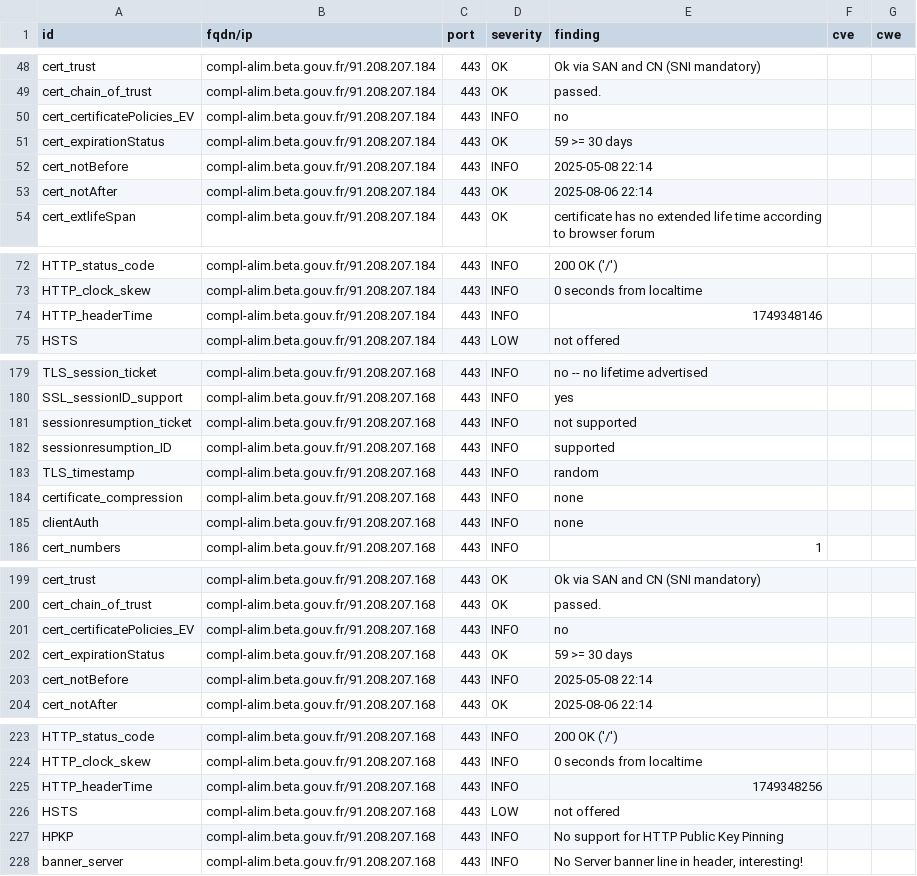
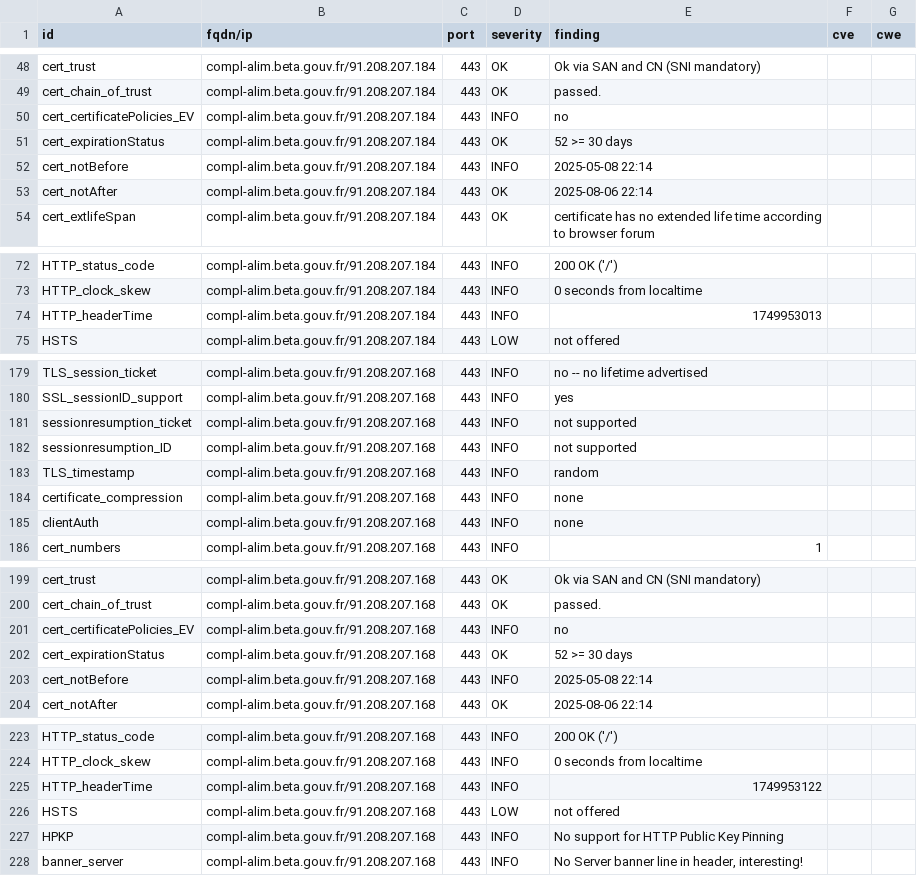
Before and after one commit to incubateur-agriculture/dashlord, a CSV file: results/aHR0cHM6Ly9jb21wbC1hbGltLmJldGEuZ291di5mcg==/testssl.csv, drawn as a sheet; only a part is shown, gaps mark what is left out.

```diff
--- a/results/aHR0cHM6Ly9jb21wbC1hbGltLmJldGEuZ291di5mcg==/testssl.csv
+++ b/results/aHR0cHM6Ly9jb21wbC1hbGltLmJldGEuZ291di5mcg==/testssl.csv
@@ -50,3 +50,3 @@
 "cert_certificatePolicies_EV","compl-alim.beta.gouv.fr/91.208.207.184","443","INFO","no","",""
-"cert_expirationStatus","compl-alim.beta.gouv.fr/91.208.207.184","443","OK","59 >= 30 days","",""
+"cert_expirationStatus","compl-alim.beta.gouv.fr/91.208.207.184","443","OK","52 >= 30 days","",""
 "cert_notBefore","compl-alim.beta.gouv.fr/91.208.207.184","443","INFO","2025-05-08 22:14","",""
@@ -73,3 +73,3 @@
 "HTTP_clock_skew","compl-alim.beta.gouv.fr/91.208.207.184","443","INFO","0 seconds from localtime","",""
-"HTTP_headerTime","compl-alim.beta.gouv.fr/91.208.207.184","443","INFO","1749348146","",""
+"HTTP_headerTime","compl-alim.beta.gouv.fr/91.208.207.184","443","INFO","1749953013","",""
 "HSTS","compl-alim.beta.gouv.fr/91.208.207.184","443","LOW","not offered","",""
@@ -181,3 +181,3 @@
 "sessionresumption_ticket","compl-alim.beta.gouv.fr/91.208.207.168","443","INFO","not supported","",""
-"sessionresumption_ID","compl-alim.beta.gouv.fr/91.208.207.168","443","INFO","supported","",""
+"sessionresumption_ID","compl-alim.beta.gouv.fr/91.208.207.168","443","INFO","not supported","",""
 "TLS_timestamp","compl-alim.beta.gouv.fr/91.208.207.168","443","INFO","random","",""
@@ -201,3 +201,3 @@
 "cert_certificatePolicies_EV","compl-alim.beta.gouv.fr/91.208.207.168","443","INFO","no","",""
-"cert_expirationStatus","compl-alim.beta.gouv.fr/91.208.207.168","443","OK","59 >= 30 days","",""
+"cert_expirationStatus","compl-alim.beta.gouv.fr/91.208.207.168","443","OK","52 >= 30 days","",""
 "cert_notBefore","compl-alim.beta.gouv.fr/91.208.207.168","443","INFO","2025-05-08 22:14","",""
@@ -224,3 +224,3 @@
 "HTTP_clock_skew","compl-alim.beta.gouv.fr/91.208.207.168","443","INFO","0 seconds from localtime","",""
-"HTTP_headerTime","compl-alim.beta.gouv.fr/91.208.207.168","443","INFO","1749348256","",""
+"HTTP_headerTime","compl-alim.beta.gouv.fr/91.208.207.168","443","INFO","1749953122","",""
 "HSTS","compl-alim.beta.gouv.fr/91.208.207.168","443","LOW","not offered","",""
```
Also changed, not shown: 16 other files.
